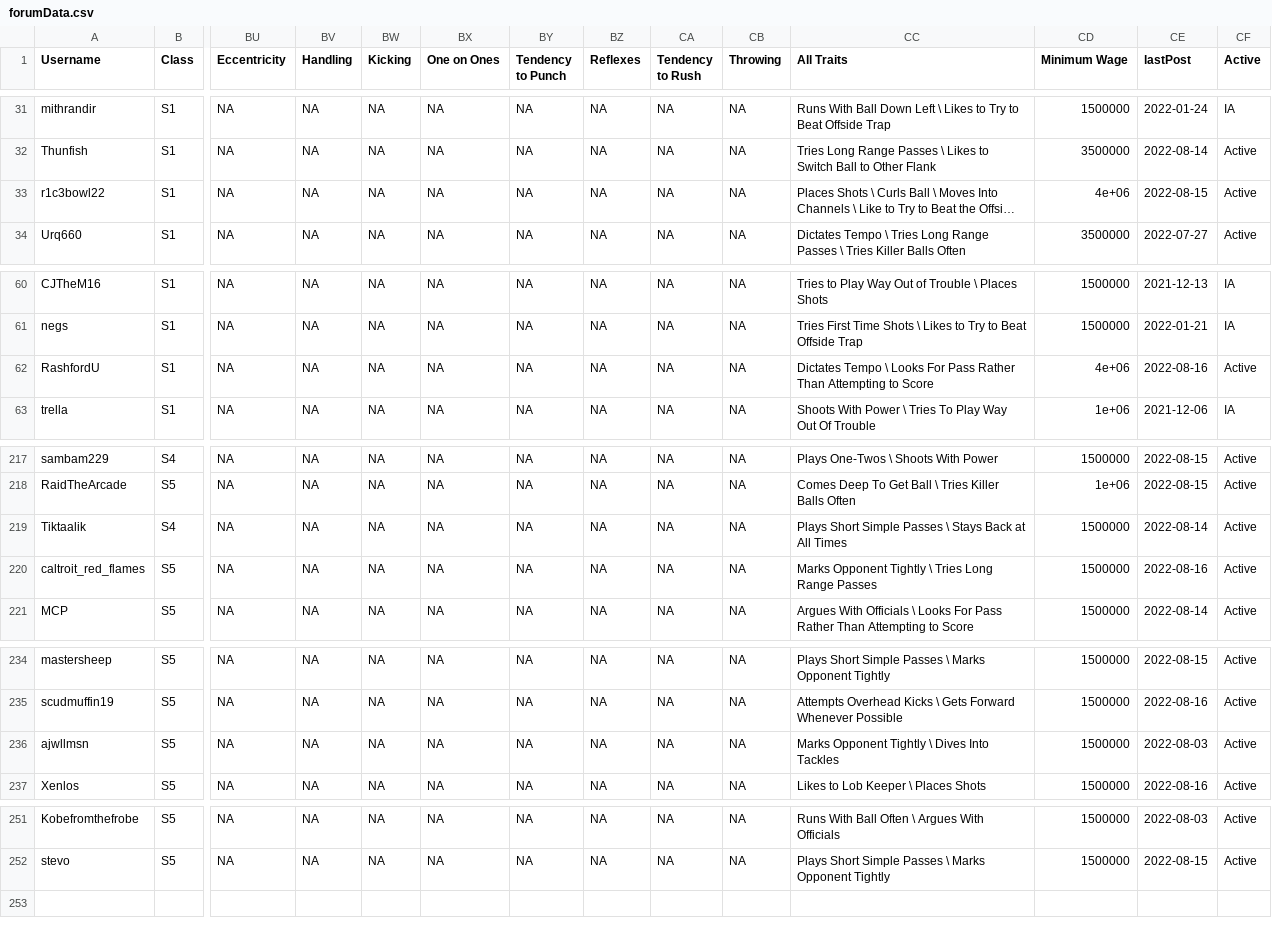
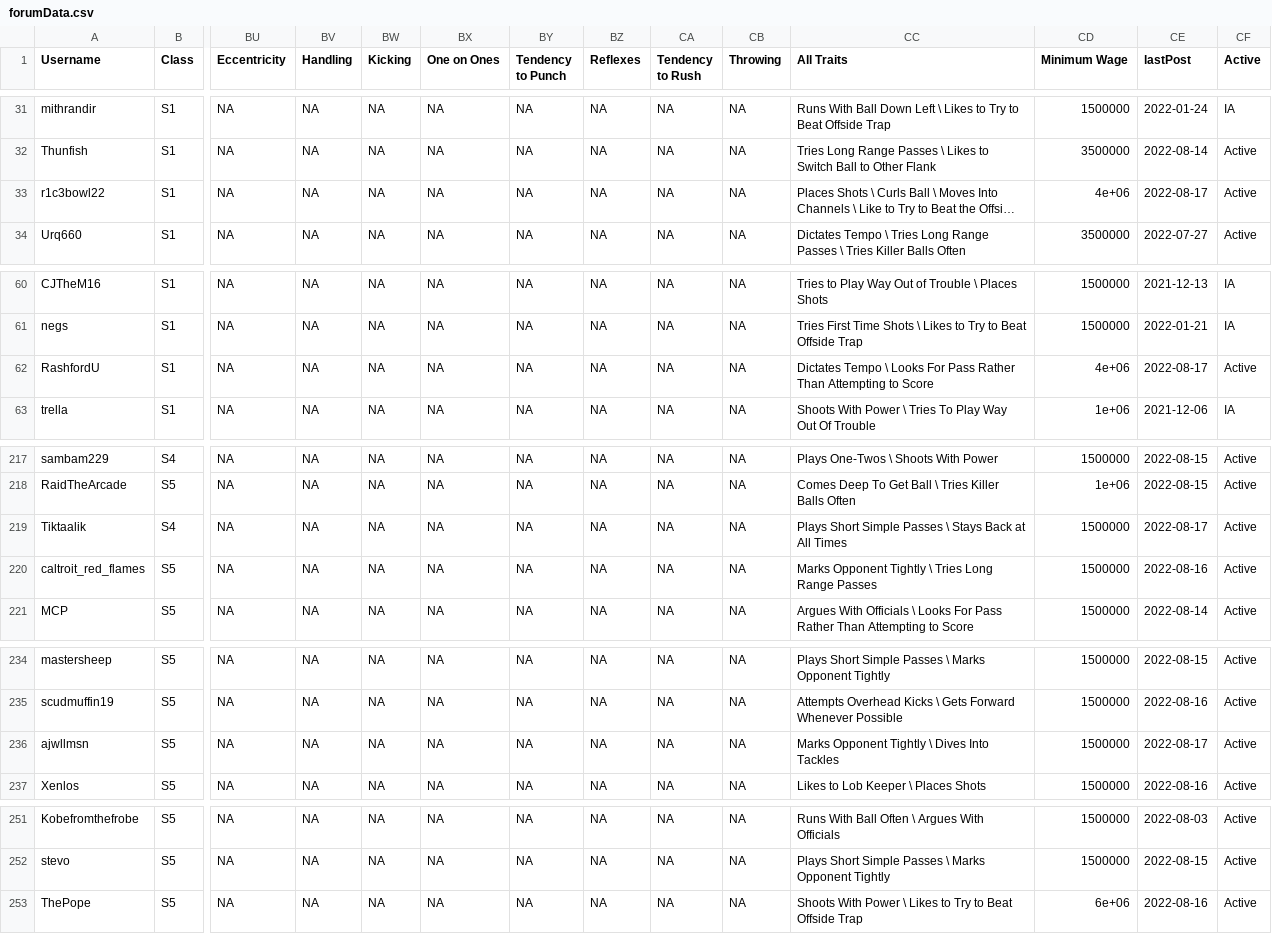
Before and after one commit to canadice/ssl-index, a CSV file: data/forumData.csv, drawn as a sheet; only a part is shown, gaps mark what is left out; long unchanged cells end in …; rows hold the shown columns only; the diff names each change by its address in the sheet, - before the commit and + after, or states it on an @@ line.

```diff
--- a/data/forumData.csv
+++ b/data/forumData.csv
-CE33 (lastPost): 2022-08-15
+CE33 (lastPost): 2022-08-17
-CE62 (lastPost): 2022-08-16
+CE62 (lastPost): 2022-08-17
-CE219 (lastPost): 2022-08-14
+CE219 (lastPost): 2022-08-17
-CE236 (lastPost): 2022-08-03
+CE236 (lastPost): 2022-08-17
+row 253: ThePope | S5 | NA | NA | NA | NA | NA | NA | NA | NA | Shoots With Power \ Likes to Try to Beat Offside Trap | 6e+06 | 2022-08-16 | Active
```
Also changed, not shown: 2 other files.
